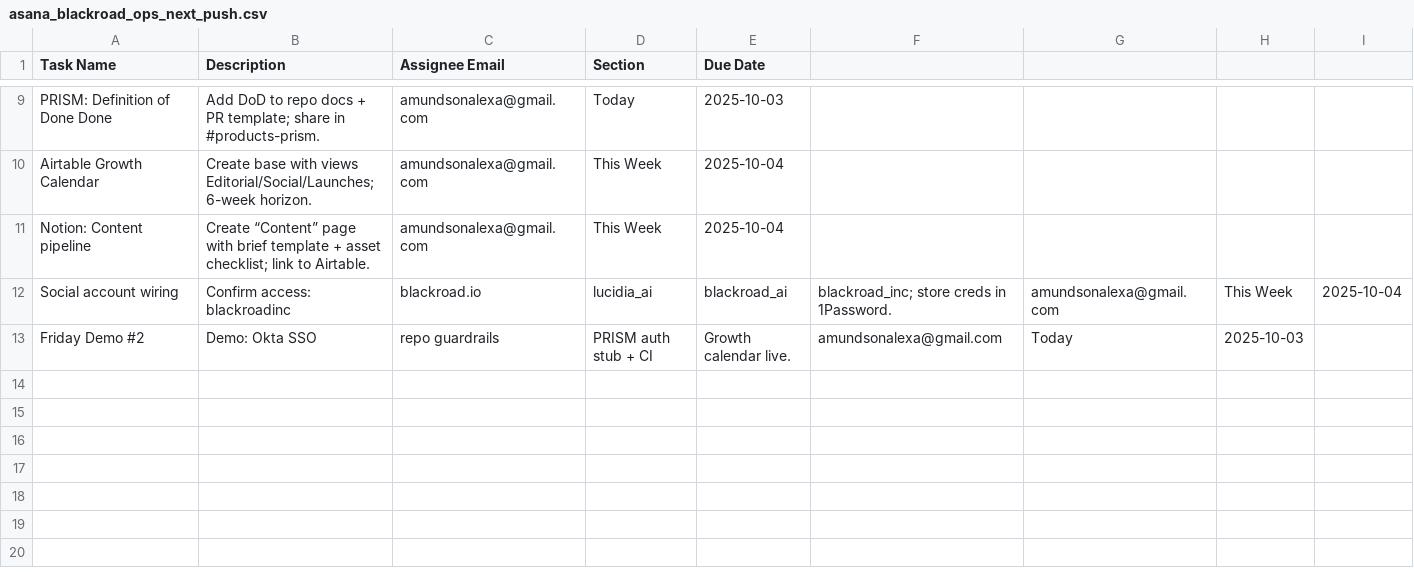
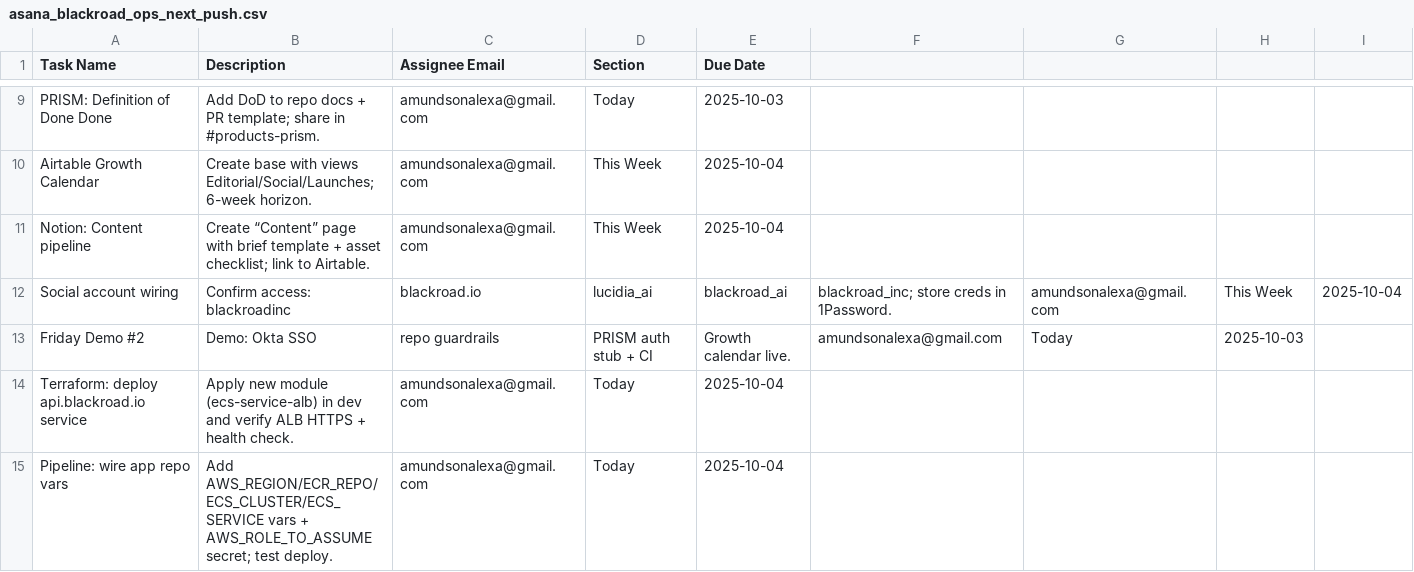
Before and after one commit to blackboxprogramming/blackroad-prism-console, a CSV file: ops/next_push/asana_blackroad_ops_next_push.csv, drawn as a sheet; only a part is shown, gaps mark what is left out.

Commit message:
Add ECS service module and deploy pipeline for API (#1563)

```diff
--- a/ops/next_push/asana_blackroad_ops_next_push.csv
+++ b/ops/next_push/asana_blackroad_ops_next_push.csv
@@ -13 +13,3 @@ Social account wiring,Confirm access: blackroadinc, blackroad.io, lucidia_ai, bl
 Friday Demo #2,Demo: Okta SSO, repo guardrails, PRISM auth stub + CI, Growth calendar live.,amundsonalexa@gmail.com,Today,2025-10-03
+Terraform: deploy api.blackroad.io service,Apply new module (ecs-service-alb) in dev and verify ALB HTTPS + health check.,amundsonalexa@gmail.com,Today,2025-10-04
+Pipeline: wire app repo vars,Add AWS_REGION/ECR_REPO/ECS_CLUSTER/ECS_SERVICE vars + AWS_ROLE_TO_ASSUME secret; test deploy.,amundsonalexa@gmail.com,Today,2025-10-04
```
Also changed, not shown: 10 other files.
